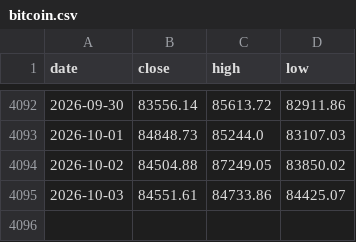
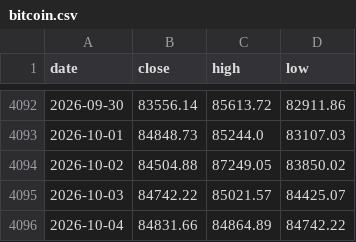
Before and after one commit to soohucn-gif/macro5-dashboard, a CSV file: data/bitcoin.csv, drawn as a sheet; only a part is shown, gaps mark what is left out.

```diff
--- a/data/bitcoin.csv
+++ b/data/bitcoin.csv
@@ -4094,2 +4094,3 @@ date,close,high,low
 2026-10-02,84504.88,87249.05,83850.02
-2026-10-03,84551.61,84733.86,84425.07
+2026-10-03,84742.22,85021.57,84425.07
+2026-10-04,84831.66,84864.89,84742.22
```
Also changed, not shown: data/gpu_rental.csv, 6 other files.
